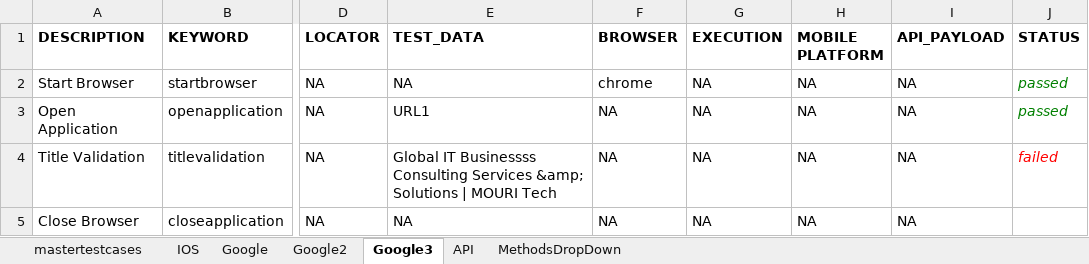
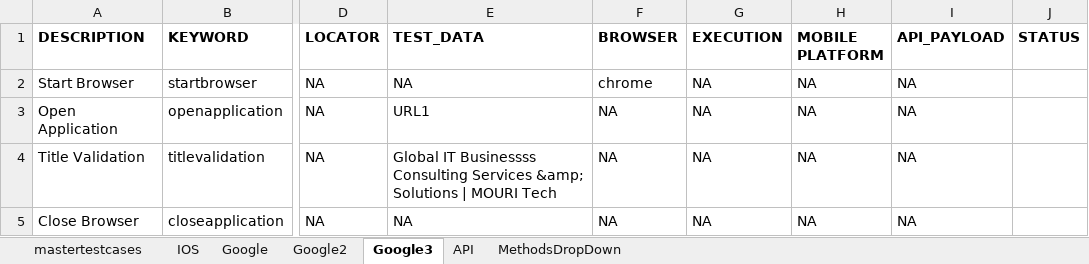
Before and after one commit to bsrikanth3656/FrameworkDesign, an Excel workbook: TestOutput/Outputsheet.xlsx, sheet Google3, drawn as a sheet; only a part is shown, gaps mark what is left out; values as stored, in another font and other column widths than the file's, no borders; the diff names each change by its address in the sheet, - before the commit and + after, or states it on an @@ line.

```diff
--- a/TestOutput/Outputsheet.xlsx (sheet Google3)
+++ b/TestOutput/Outputsheet.xlsx (sheet Google3)
-J2:J3 (STATUS): passed
+J2:J3 (STATUS): (empty)
-J4 (STATUS): failed
+J4 (STATUS): (empty)
```
Also changed, not shown: sheet API, sheet MethodsDropDown, sheet mastertestcases, Testinput/Inputsheet.xlsx, 3 other files.
